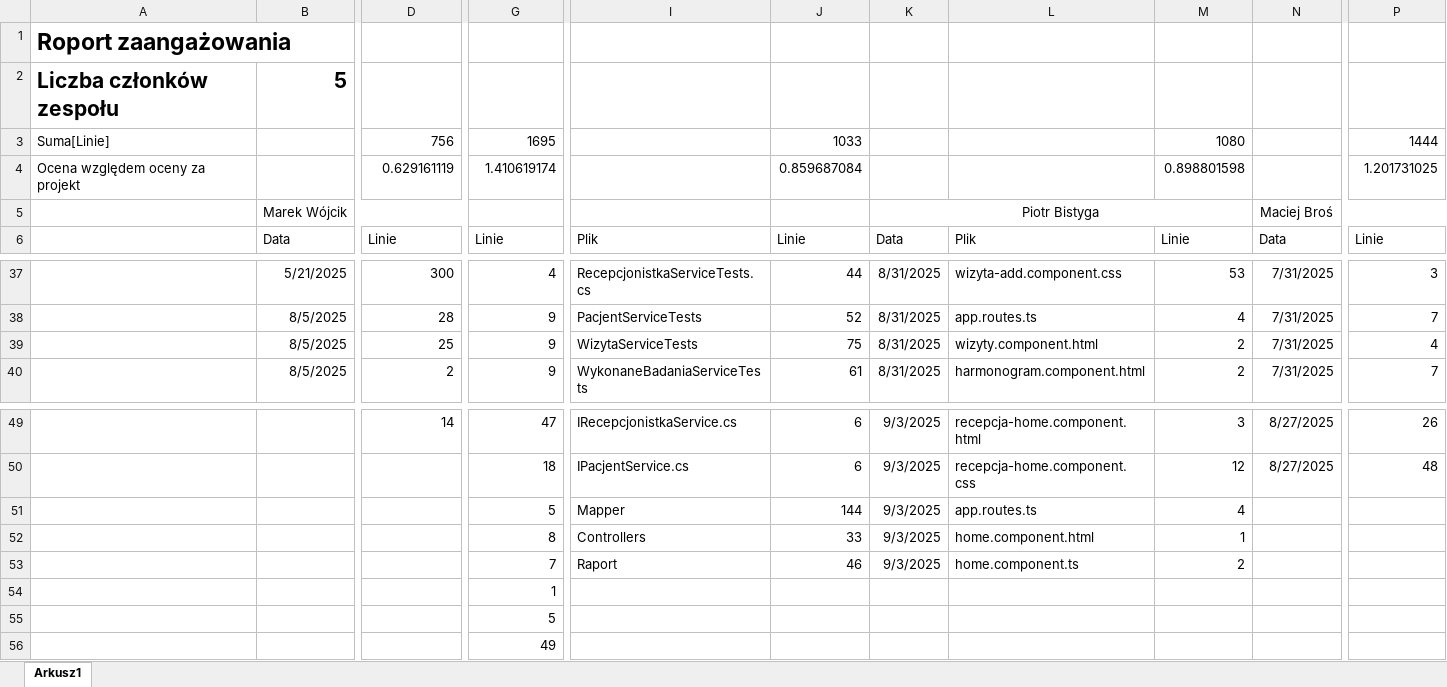
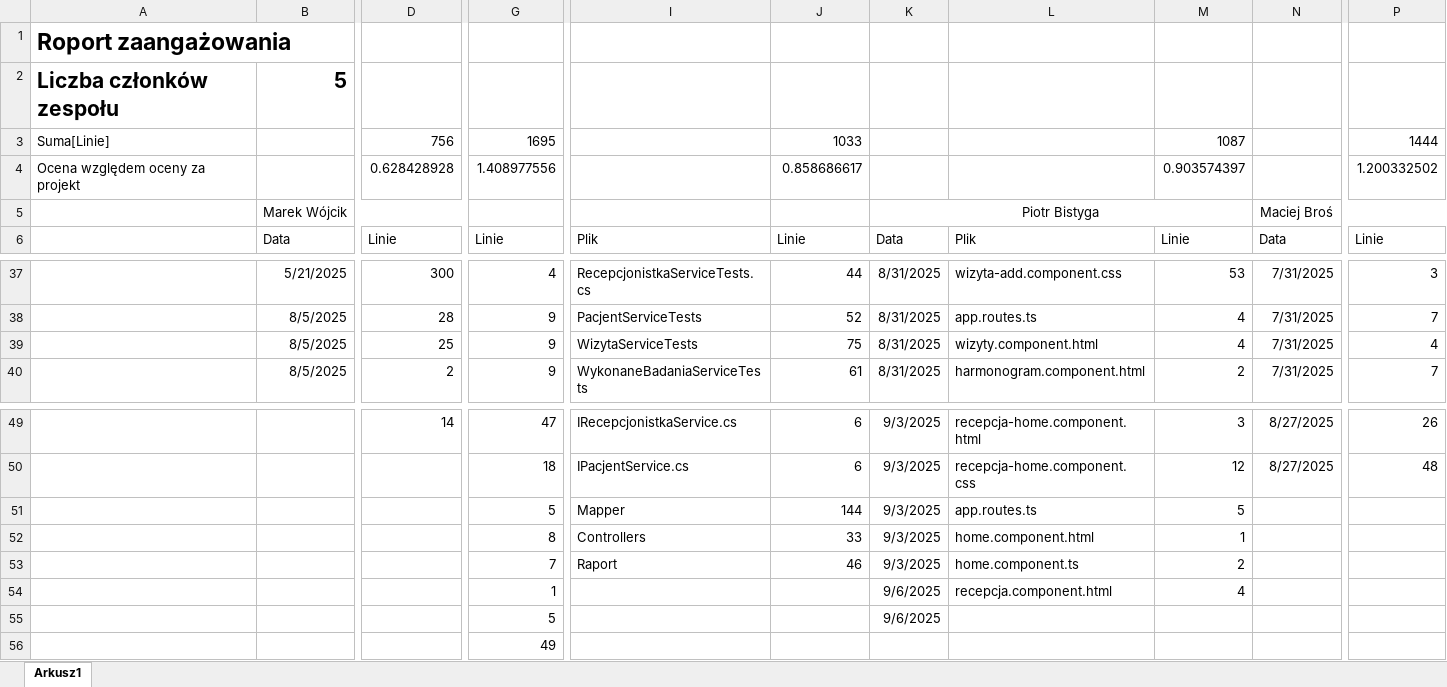
Before and after one commit to MarWoj744/Projekt-Przychodnia, an Excel workbook: Raport.xlsx, sheet Arkusz1, drawn as a sheet; only a part is shown, gaps mark what is left out; values as stored, in another font and other column widths than the file's, no borders; removed rows and columns are numbered as before the commit, all else as after; rows hold the shown columns only; the diff names each change by its address in the sheet, - before the commit and + after, or states it on an @@ line.

Commit message:
feat: routing dla dodawania wizyt & update excela

```diff
--- a/Raport.xlsx (sheet Arkusz1)
+++ b/Raport.xlsx (sheet Arkusz1)
-M3: 1080
+M3: 1087
-row 4: Ocena względem oceny za projekt |  | 0.629161119 | 1.410619174 |  | 0.859687084 |  |  | 0.898801598 |  | 1.201731025
+row 4: Ocena względem oceny za projekt |  | 0.628428928 | 1.408977556 |  | 0.858686617 |  |  | 0.903574397 |  | 1.200332502
-M39: 2
+M39: 4
-M51: 4
+M51: 5
-K54:K55: (empty)
+K54:K55: 9/6/2025
-L54: (empty)
+L54: recepcja.component.html
-M54: (empty)
+M54: 4
```
Also changed, not shown: 6 other files.
